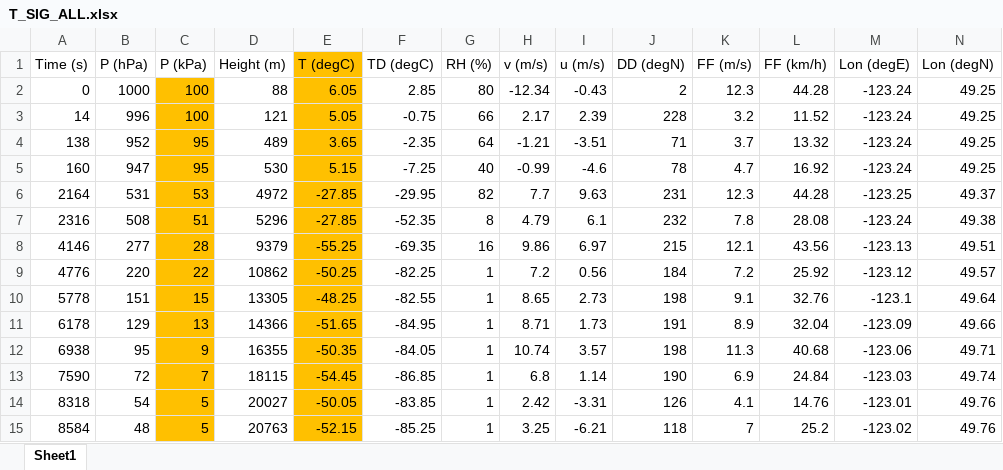
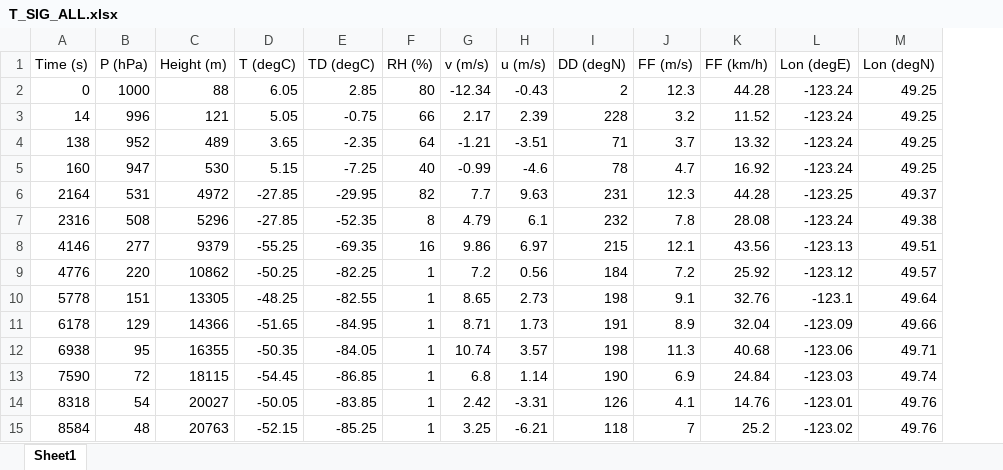
Before and after one commit to Pearl-Ayem/a303_course_work, an Excel workbook: Lab 12/T_SIG_ALL.xlsx, sheet Sheet1, drawn as a sheet; values as stored, in another font and other column widths than the file's, no borders; charts and pictures not drawn; removed rows and columns are numbered as before the commit, all else as after; the diff names each change by its address in the sheet, - before the commit and + after, or states it on an @@ line.

```diff
--- a/Lab 12/T_SIG_ALL.xlsx (sheet Sheet1)
+++ b/Lab 12/T_SIG_ALL.xlsx (sheet Sheet1)
-column C (P (kPa)), rows 2-15: 100 | 100 | 95 | 95 | 53 | 51 | 28 | 22 | 15 | 13 | 9 | 7 | 5 | 5
-D1:D15 fill: #FFC000
+D1:D15 fill: none
```
Also changed, not shown: charts or pictures, Lab 12/MANDATORY_ALL.xlsx, Lab 12/TD_SIG_ALL.xlsx, 3 other files.
